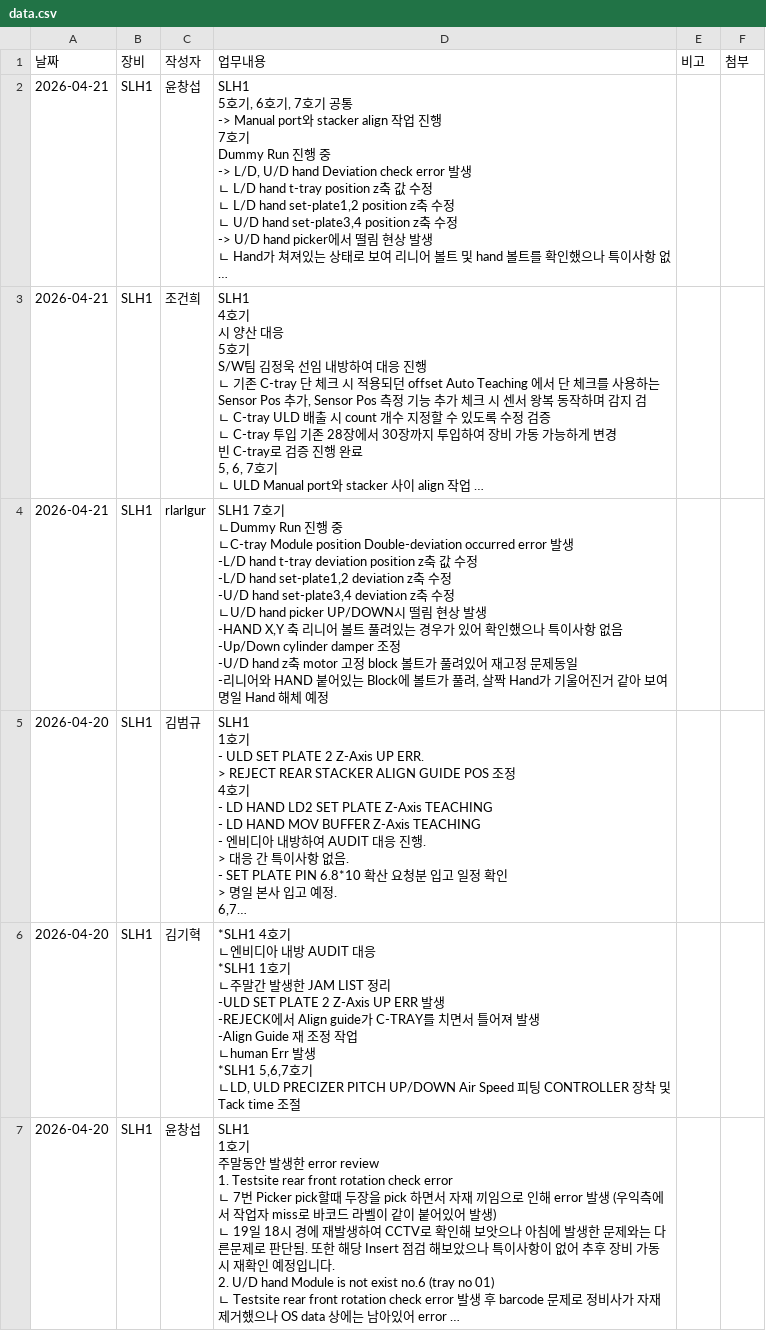
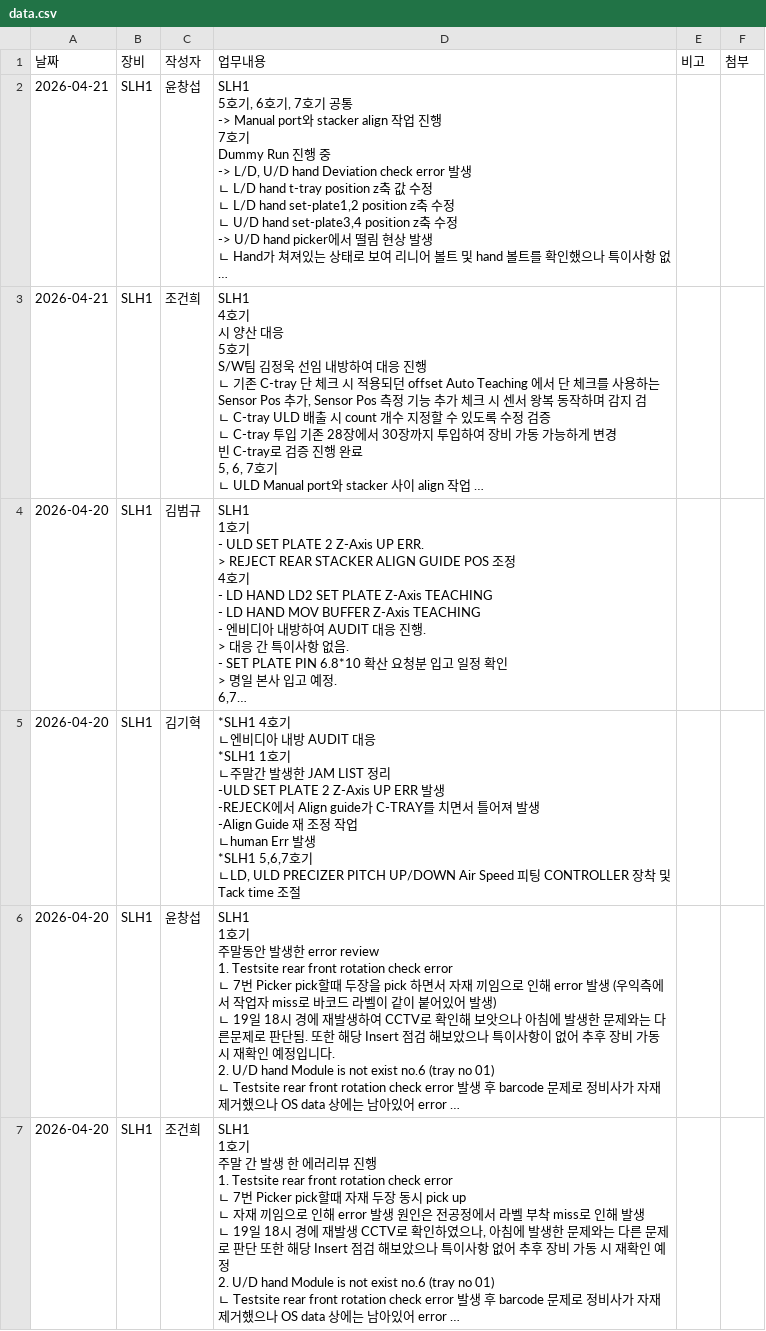
Before and after one commit to Saltlightchoi/my-work-log, a CSV file: data.csv, drawn as a sheet; only a part is shown; the shorter side is filled out with more unchanged rows; long unchanged cells end in …; ↵ is a line break in a cell; the diff names each change by its address in the sheet, - before the commit and + after, or states it on an @@ line.

Commit message:
Delete Log

```diff
--- a/data.csv
+++ b/data.csv
-row 4: 2026-04-21 | SLH1 | rlarlgur | SLH1 7호기 ↵ ㄴDummy Run 진행 중 ↵ ㄴC-tray Module position Double-deviation occurred error 발생 ↵ -L/D hand t-tray deviation position z축 값 수정 ↵ -L/D hand set-plate1,2 deviation z축 수정 ↵ -U/D hand set-plate3,4 deviation z축 수정 ↵ ㄴU/D hand picker UP/DOWN시 떨림 현상 발생 ↵ -HAND X,Y 축 리니어 볼트 풀려있는 경우가 있어 확인했으나 특이사항 없음 ↵ -Up/Down cylinder damper 조정 ↵ -U/D hand z축 motor 고정 block 볼트가 풀려있어 재고정 문제동일 ↵ -리니어와 HAND 붙어있는 Block에 볼트가 풀려, 살짝 Hand가 기울어진거 같아 보여 명일 Hand 해체 예정
```
